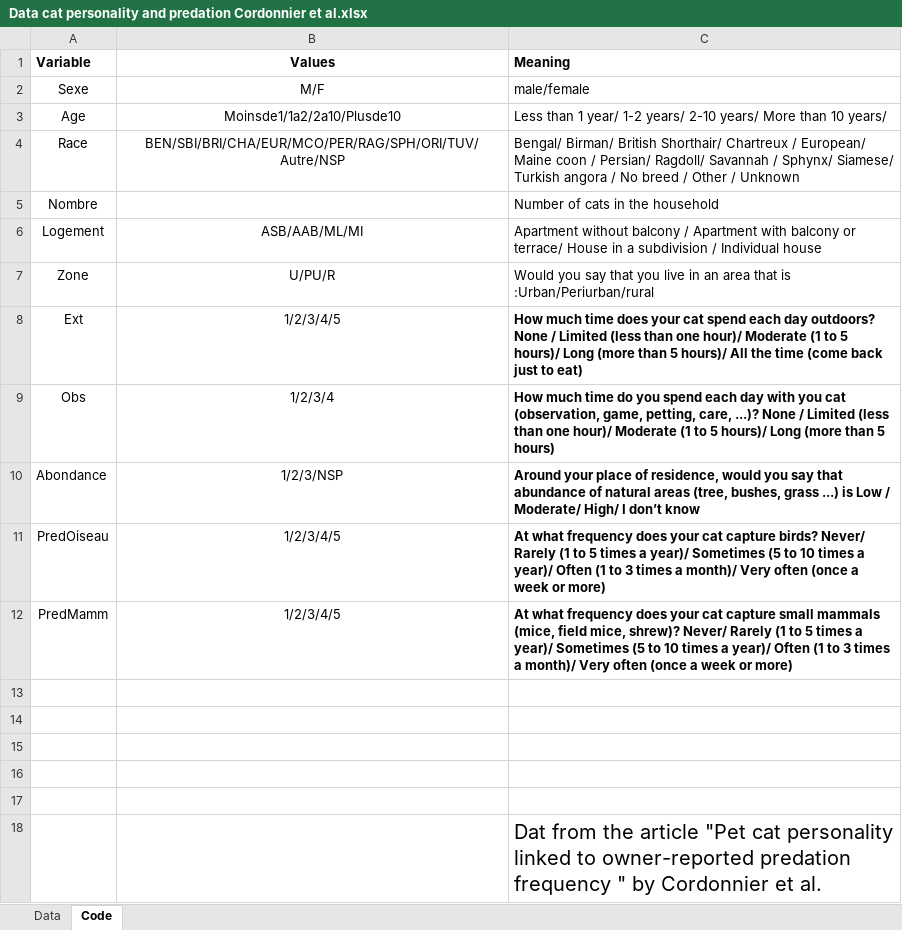
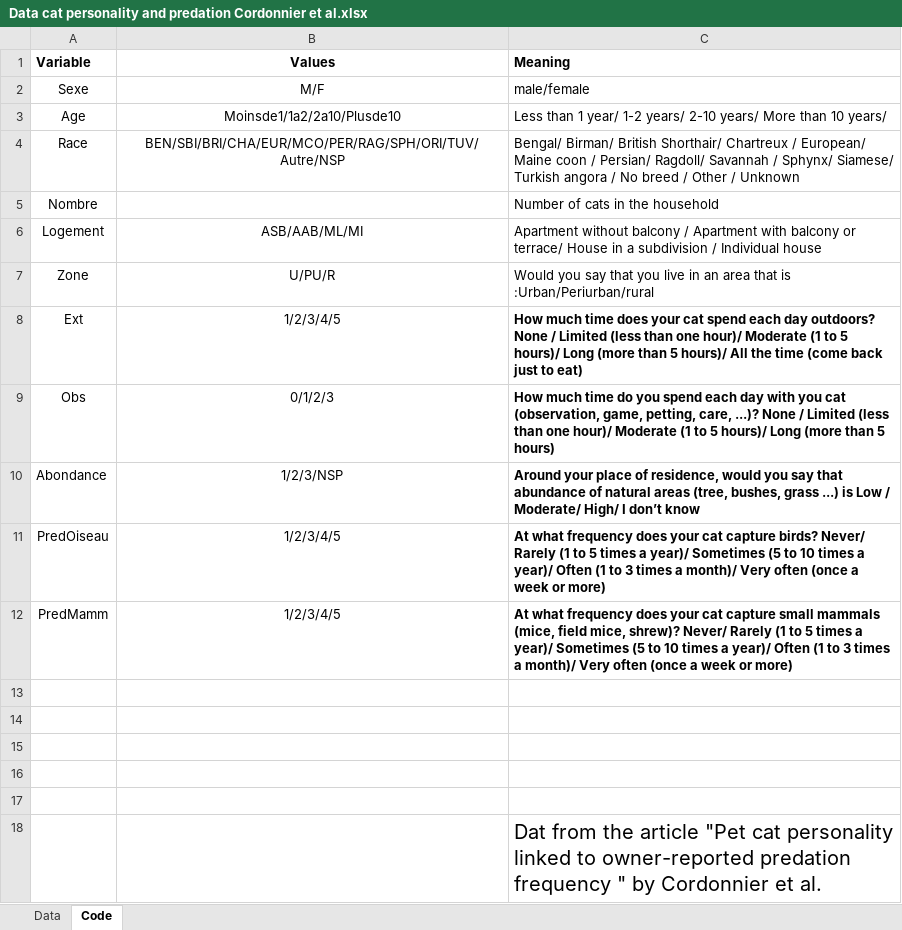
Before and after one commit to magartrantit/AI_2024, an Excel workbook: Data cat personality and predation Cordonnier et al.xlsx, sheet Code, drawn as a sheet; values as stored, in another font and other column widths than the file's, no borders; the diff names each change by its address in the sheet, - before the commit and + after, or states it on an @@ line.

```diff
--- a/Data cat personality and predation Cordonnier et al.xlsx (sheet Code)
+++ b/Data cat personality and predation Cordonnier et al.xlsx (sheet Code)
-B9 (Values): 1/2/3/4
+B9 (Values): 0/1/2/3
```
Also changed, not shown: 4 other files.
